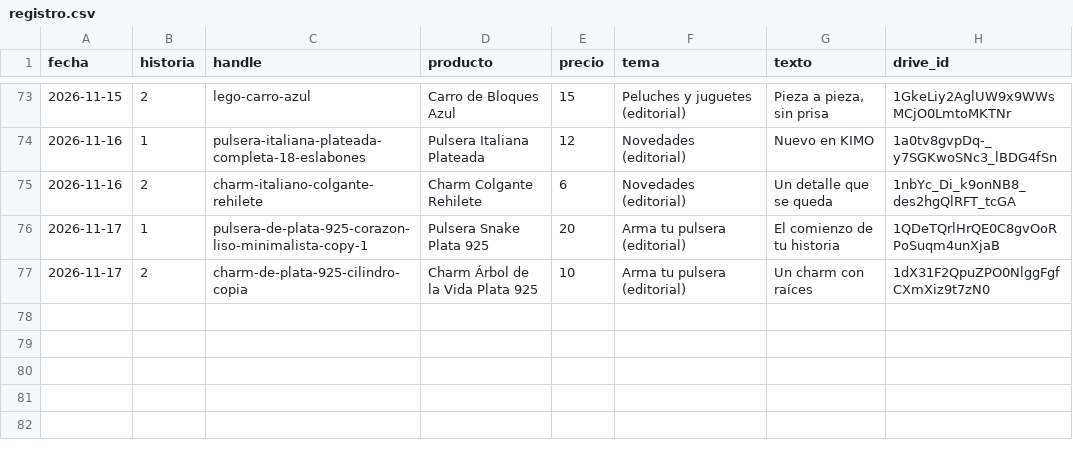
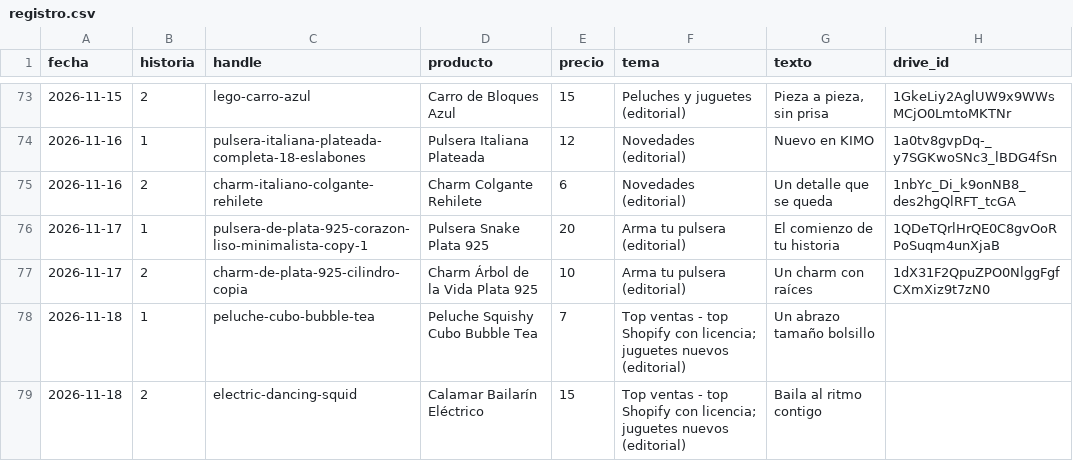
Before and after one commit to ddonoso1992-eng/Kimo-historias, a CSV file: registro.csv, drawn as a sheet; only a part is shown, gaps mark what is left out.

```diff
--- a/registro.csv
+++ b/registro.csv
@@ -77 +77,3 @@ fecha,historia,handle,producto,precio,tema,texto,drive_id
 2026-11-17,2,charm-de-plata-925-cilindro-copia,Charm Árbol de la Vida Plata 925,10,Arma tu pulsera (editorial),Un charm con raíces,1dX31F2QpuZPO0NlggFgfCXmXiz9t7zN0
+2026-11-18,1,peluche-cubo-bubble-tea,Peluche Squishy Cubo Bubble Tea,7,Top ventas - top Shopify con licencia; juguetes nuevos (editorial),Un abrazo tamaño bolsillo,
+2026-11-18,2,electric-dancing-squid,Calamar Bailarín Eléctrico,15,Top ventas - top Shopify con licencia; juguetes nuevos (editorial),Baila al ritmo contigo,
```
Also changed, not shown: 5 other files.
